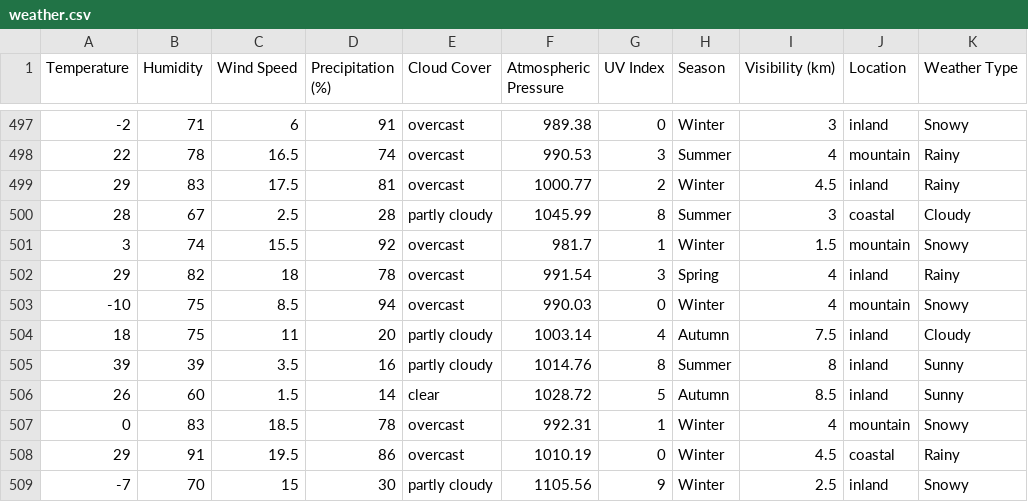
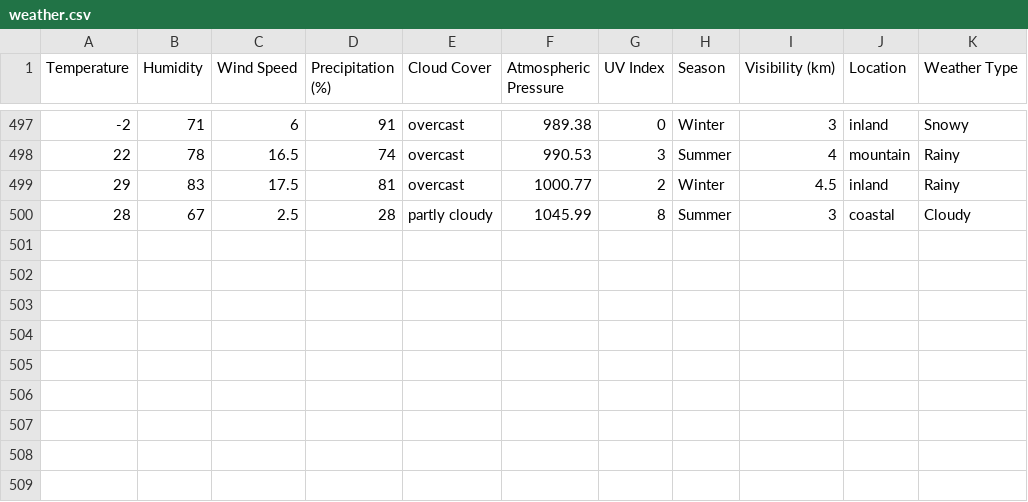
Before and after one commit to Raya-glitch/Raya-glitch, a CSV file: weather.csv, drawn as a sheet; only a part is shown, gaps mark what is left out; the diff names each change by its address in the sheet, - before the commit and + after, or states it on an @@ line.

```diff
--- a/weather.csv
+++ b/weather.csv
-row 501: 3 | 74 | 15.5 | 92 | overcast | 981.7 | 1 | Winter | 1.5 | mountain | Snowy
-row 502: 29 | 82 | 18 | 78 | overcast | 991.54 | 3 | Spring | 4 | inland | Rainy
-row 503: -10 | 75 | 8.5 | 94 | overcast | 990.03 | 0 | Winter | 4 | mountain | Snowy
-row 504: 18 | 75 | 11 | 20 | partly cloudy | 1003.14 | 4 | Autumn | 7.5 | inland | Cloudy
-row 505: 39 | 39 | 3.5 | 16 | partly cloudy | 1014.76 | 8 | Summer | 8 | inland | Sunny
-row 506: 26 | 60 | 1.5 | 14 | clear | 1028.72 | 5 | Autumn | 8.5 | inland | Sunny
-row 507: 0 | 83 | 18.5 | 78 | overcast | 992.31 | 1 | Winter | 4 | mountain | Snowy
-row 508: 29 | 91 | 19.5 | 86 | overcast | 1010.19 | 0 | Winter | 4.5 | coastal | Rainy
-row 509: -7 | 70 | 15 | 30 | partly cloudy | 1105.56 | 9 | Winter | 2.5 | inland | Snowy
```
Also changed, not shown: 2 other files.
